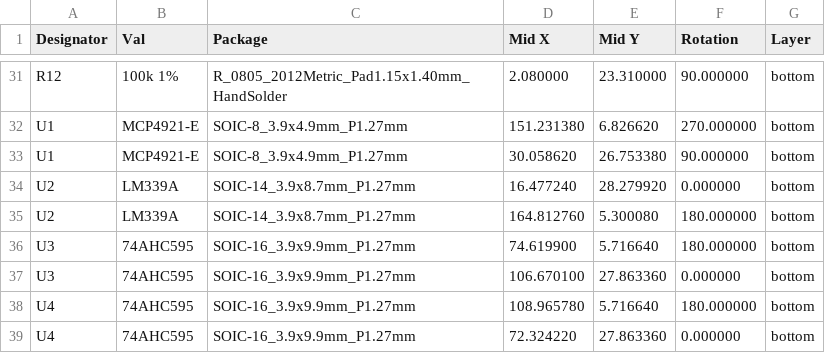
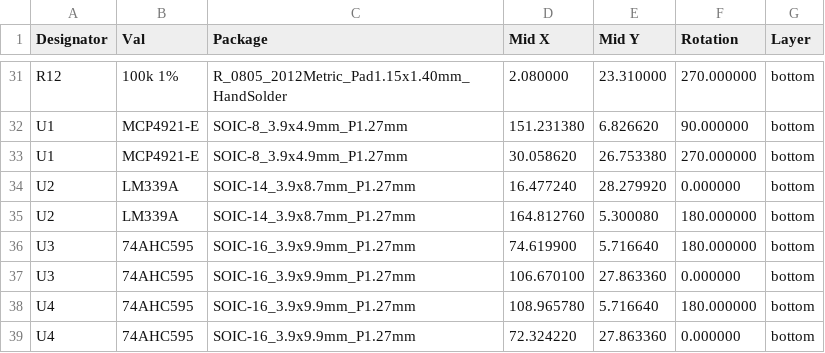
Before and after one commit to purdeaandrei/CompactBeamSpringAdditionalExpansion, a CSV file: CompactBeamspringP2/CompactBeamspringP2_cpl_jlc.csv, drawn as a sheet; only a part is shown, gaps mark what is left out; the diff covers the shown part only; the diff names each change by its address in the sheet, - before the commit and + after, or states it on an @@ line.

Commit message:
fix rotations to match latest JLCPCB behaviour

```diff
--- a/CompactBeamspringP2/CompactBeamspringP2_cpl_jlc.csv
+++ b/CompactBeamspringP2/CompactBeamspringP2_cpl_jlc.csv
-F31 (Rotation): 90.000000
+F31 (Rotation): 270.000000
-F32 (Rotation): 270.000000
+F32 (Rotation): 90.000000
-F33 (Rotation): 90.000000
+F33 (Rotation): 270.000000
```
Also changed, not shown: 23 edited cells elsewhere in this file.
